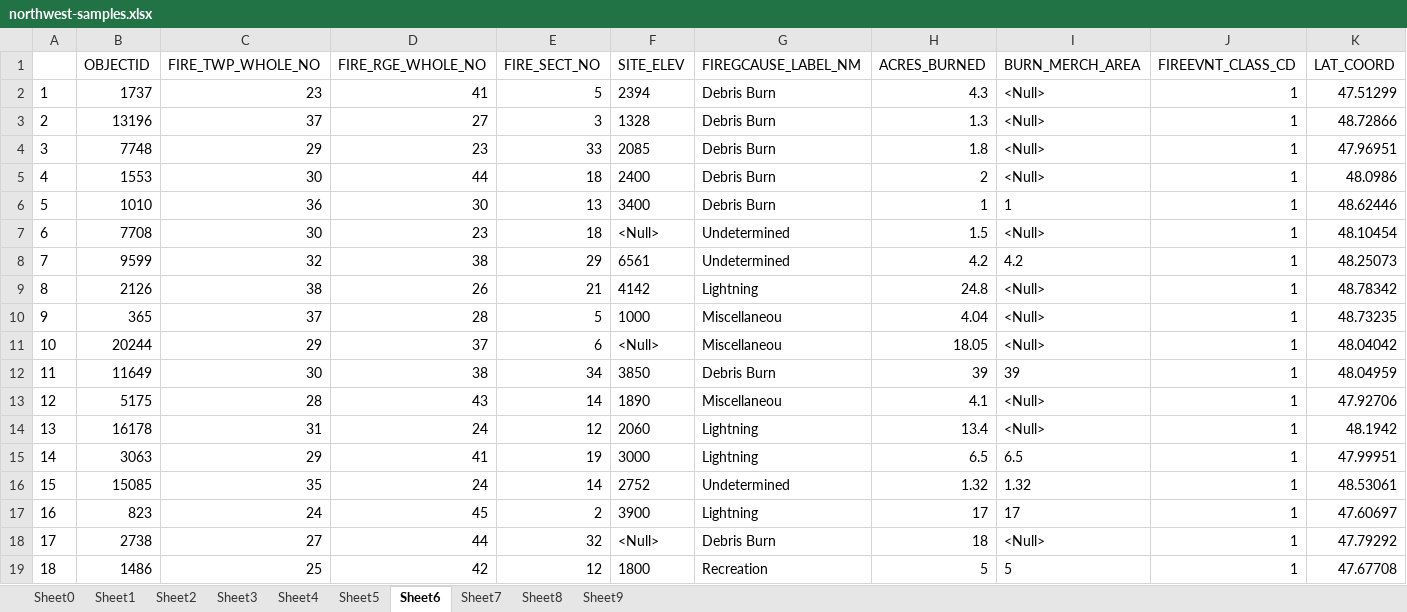
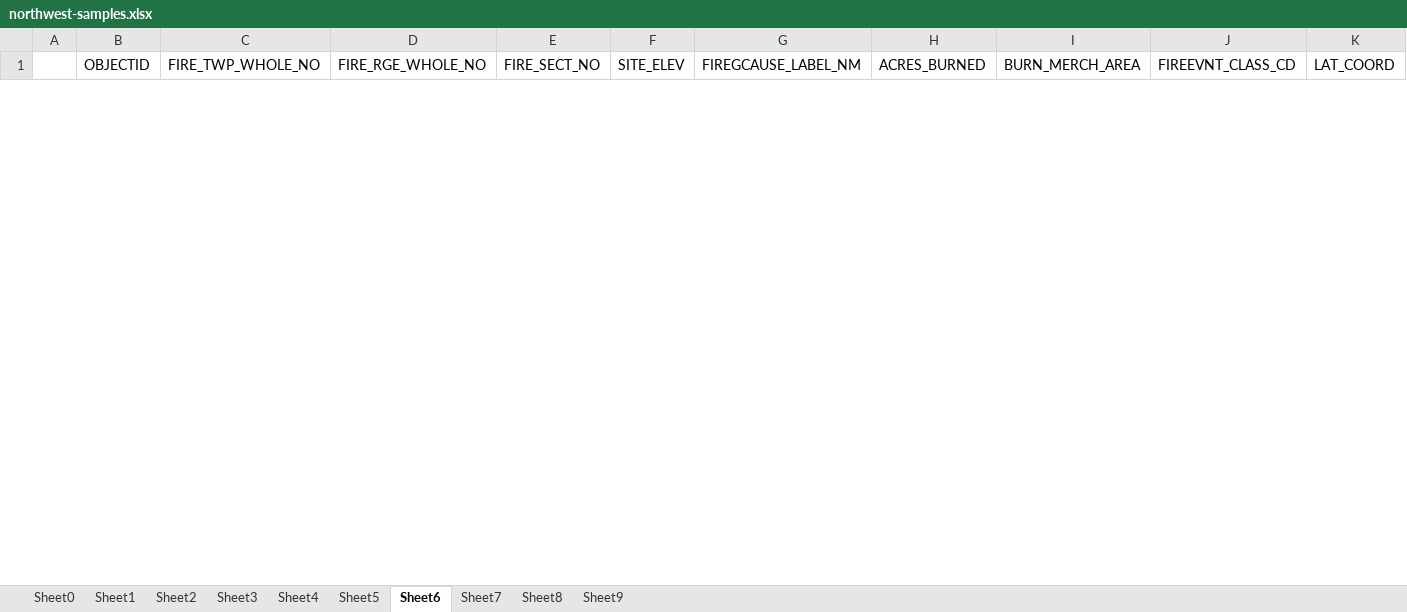
Before and after one commit to kshaji3/ACO-drone-firefighting, an Excel workbook: data-manipulation/northwest-samples.xlsx, sheet Sheet6, drawn as a sheet; only a part is shown; values as stored, in another font and other column widths than the file's, no borders; removed rows and columns are numbered as before the commit, all else as after; rows hold the shown columns only; the diff covers the shown part only; the diff names each change by its address in the sheet, - before the commit and + after, or states it on an @@ line.

```diff
--- a/data-manipulation/northwest-samples.xlsx (sheet Sheet6)
+++ b/data-manipulation/northwest-samples.xlsx (sheet Sheet6)
-row 2: 1 | 1737 | 23 | 41 | 5 | 2394 | Debris Burn | 4.3 | <Null> | 1 | 47.51299
-row 3: 2 | 13196 | 37 | 27 | 3 | 1328 | Debris Burn | 1.3 | <Null> | 1 | 48.72866
-row 4: 3 | 7748 | 29 | 23 | 33 | 2085 | Debris Burn | 1.8 | <Null> | 1 | 47.96951
-row 5: 4 | 1553 | 30 | 44 | 18 | 2400 | Debris Burn | 2 | <Null> | 1 | 48.0986
-row 6: 5 | 1010 | 36 | 30 | 13 | 3400 | Debris Burn | 1 | 1 | 1 | 48.62446
-row 7: 6 | 7708 | 30 | 23 | 18 | <Null> | Undetermined | 1.5 | <Null> | 1 | 48.10454
-row 8: 7 | 9599 | 32 | 38 | 29 | 6561 | Undetermined | 4.2 | 4.2 | 1 | 48.25073
-row 9: 8 | 2126 | 38 | 26 | 21 | 4142 | Lightning | 24.8 | <Null> | 1 | 48.78342
-row 10: 9 | 365 | 37 | 28 | 5 | 1000 | Miscellaneou | 4.04 | <Null> | 1 | 48.73235
-row 11: 10 | 20244 | 29 | 37 | 6 | <Null> | Miscellaneou | 18.05 | <Null> | 1 | 48.04042
-row 12: 11 | 11649 | 30 | 38 | 34 | 3850 | Debris Burn | 39 | 39 | 1 | 48.04959
-row 13: 12 | 5175 | 28 | 43 | 14 | 1890 | Miscellaneou | 4.1 | <Null> | 1 | 47.92706
-row 14: 13 | 16178 | 31 | 24 | 12 | 2060 | Lightning | 13.4 | <Null> | 1 | 48.1942
-row 15: 14 | 3063 | 29 | 41 | 19 | 3000 | Lightning | 6.5 | 6.5 | 1 | 47.99951
-row 16: 15 | 15085 | 35 | 24 | 14 | 2752 | Undetermined | 1.32 | 1.32 | 1 | 48.53061
-row 17: 16 | 823 | 24 | 45 | 2 | 3900 | Lightning | 17 | 17 | 1 | 47.60697
-row 18: 17 | 2738 | 27 | 44 | 32 | <Null> | Debris Burn | 18 | <Null> | 1 | 47.79292
-row 19: 18 | 1486 | 25 | 42 | 12 | 1800 | Recreation | 5 | 5 | 1 | 47.67708
```
Also changed, not shown: 15 added rows and 12 removed rows elsewhere in this sheet, sheet Sheet3, sheet Sheet8, sheet Sheet0, sheet Sheet9, sheet Sheet4, sheet Sheet7, 3 more sheets, data-manipulation/northeast-samples.xlsx, data-manipulation/pascascades-samples.xlsx, 6 other files.
